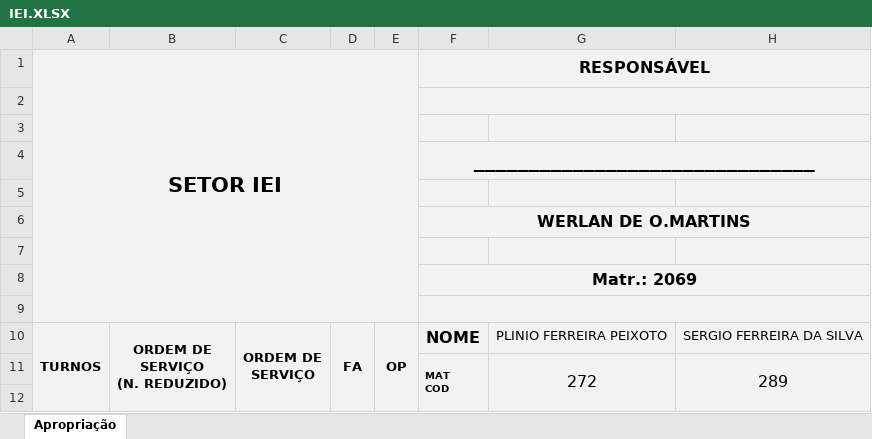
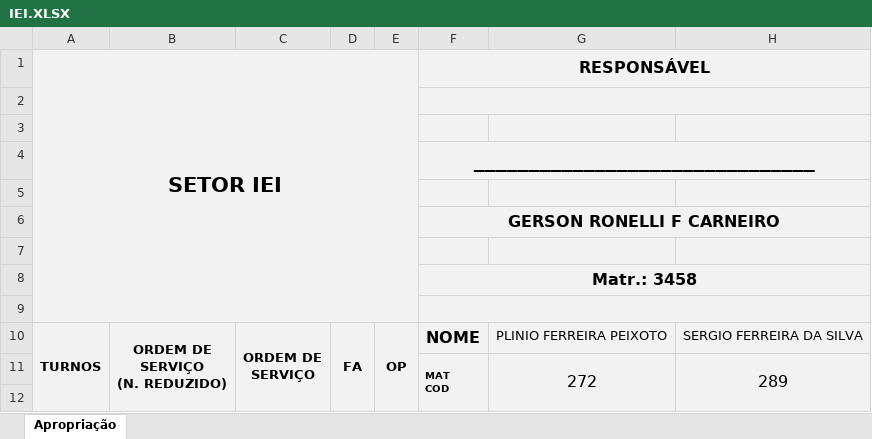
Before and after one commit to flipbit03/sisaprop, an Excel workbook: outputs/sisaprophelper#autoaprop/autoapropxlsx/IEI.XLSX, sheet Apropriação, drawn as a sheet; only a part is shown; values as stored, in another font and other column widths than the file's, no borders; the diff names each change by its address in the sheet, - before the commit and + after, or states it on an @@ line.

```diff
--- a/outputs/sisaprophelper#autoaprop/autoapropxlsx/IEI.XLSX (sheet Apropriação)
+++ b/outputs/sisaprophelper#autoaprop/autoapropxlsx/IEI.XLSX (sheet Apropriação)
-F6 (RESPONSÁVEL): WERLAN DE O.MARTINS
+F6 (RESPONSÁVEL): GERSON RONELLI F CARNEIRO
-F8 (RESPONSÁVEL): Matr.: 2069
+F8 (RESPONSÁVEL): Matr.: 3458
```
Also changed, not shown: outputs/sisaprophelper#autoaprop/autoapropxlsx/IQ_REC.XLSX, 1 other file.
